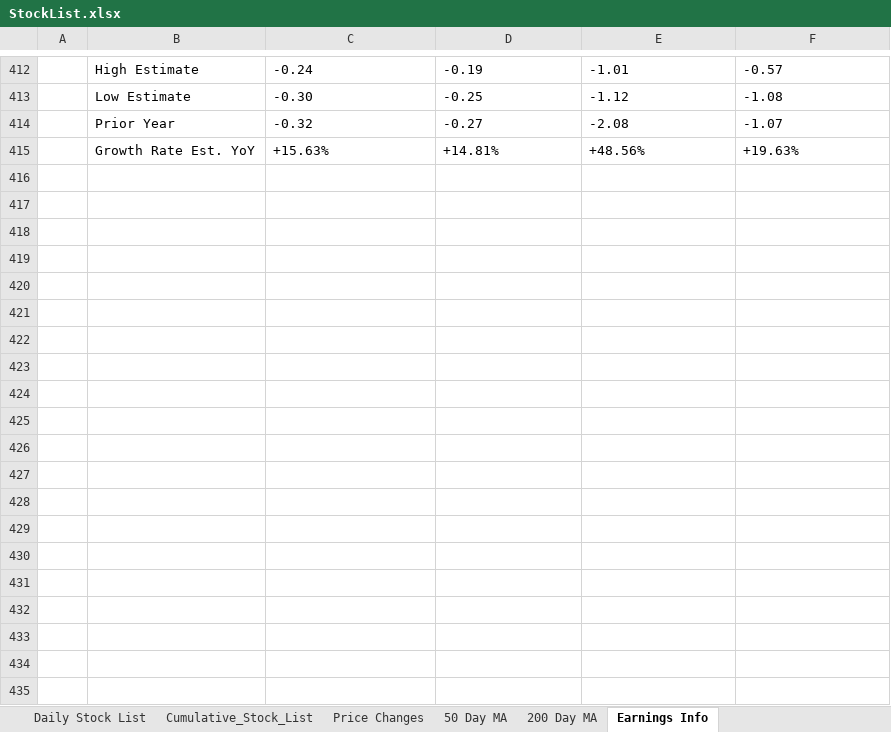
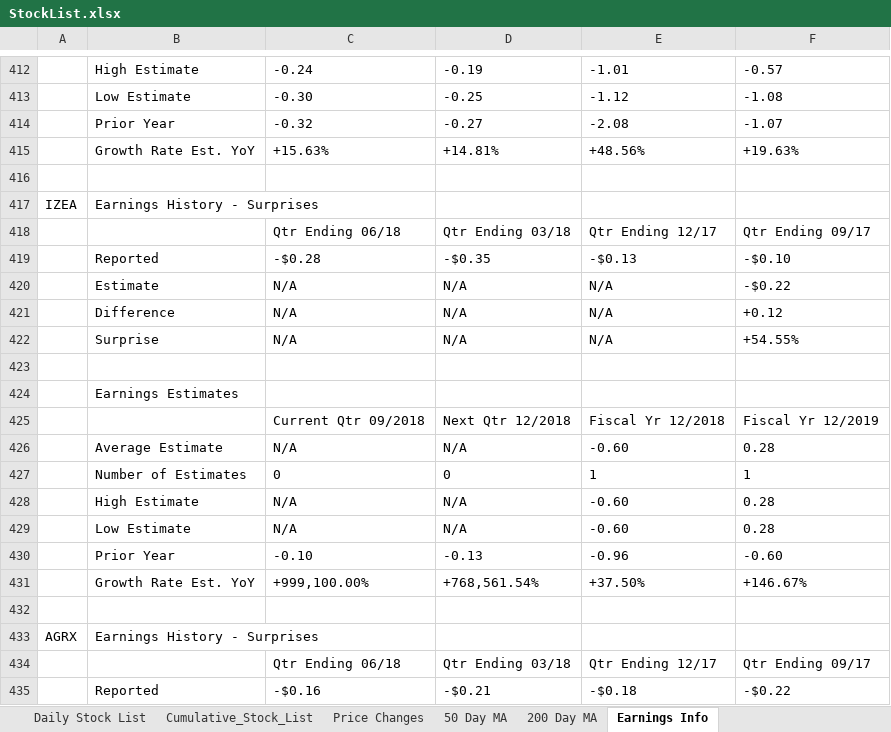
Before and after one commit to aanker3/Stock_App, an Excel workbook: Stock_Parser/StockList.xlsx, sheet Earnings Info, drawn as a sheet; only a part is shown, gaps mark what is left out; values as stored, in another font and other column widths than the file's, no borders; the diff covers the shown part only; the diff names each change by its address in the sheet, - before the commit and + after, or states it on an @@ line.

```diff
--- a/Stock_Parser/StockList.xlsx (sheet Earnings Info)
+++ b/Stock_Parser/StockList.xlsx (sheet Earnings Info)
+row 416: (empty)
+row 417: IZEA | Earnings History - Surprises
+row 418:  |  | Qtr Ending 06/18 | Qtr Ending 03/18 | Qtr Ending 12/17 | Qtr Ending 09/17
+row 419:  | Reported | -$0.28 | -$0.35 | -$0.13 | -$0.10
+row 420:  | Estimate | N/A | N/A | N/A | -$0.22
+row 421:  | Difference | N/A | N/A | N/A | +0.12
+row 422:  | Surprise | N/A | N/A | N/A | +54.55%
+row 423: (empty)
+row 424:  | Earnings Estimates
+row 425:  |  | Current Qtr 09/2018 | Next Qtr 12/2018 | Fiscal Yr 12/2018 | Fiscal Yr 12/2019
+row 426:  | Average Estimate | N/A | N/A | -0.60 | 0.28
+row 427:  | Number of Estimates | 0 | 0 | 1 | 1
+row 428:  | High Estimate | N/A | N/A | -0.60 | 0.28
+row 429:  | Low Estimate | N/A | N/A | -0.60 | 0.28
+row 430:  | Prior Year | -0.10 | -0.13 | -0.96 | -0.60
+row 431:  | Growth Rate Est. YoY | +999,100.00% | +768,561.54% | +37.50% | +146.67%
+row 432: (empty)
+row 433: AGRX | Earnings History - Surprises
+row 434:  |  | Qtr Ending 06/18 | Qtr Ending 03/18 | Qtr Ending 12/17 | Qtr Ending 09/17
+row 435:  | Reported | -$0.16 | -$0.21 | -$0.18 | -$0.22
```
Also changed, not shown: 62 added rows elsewhere in this sheet, sheet Cumulative_Stock_List, sheet Daily Stock List, sheet 200 Day MA, sheet 50 Day MA, sheet Price Changes, 21 other files.
